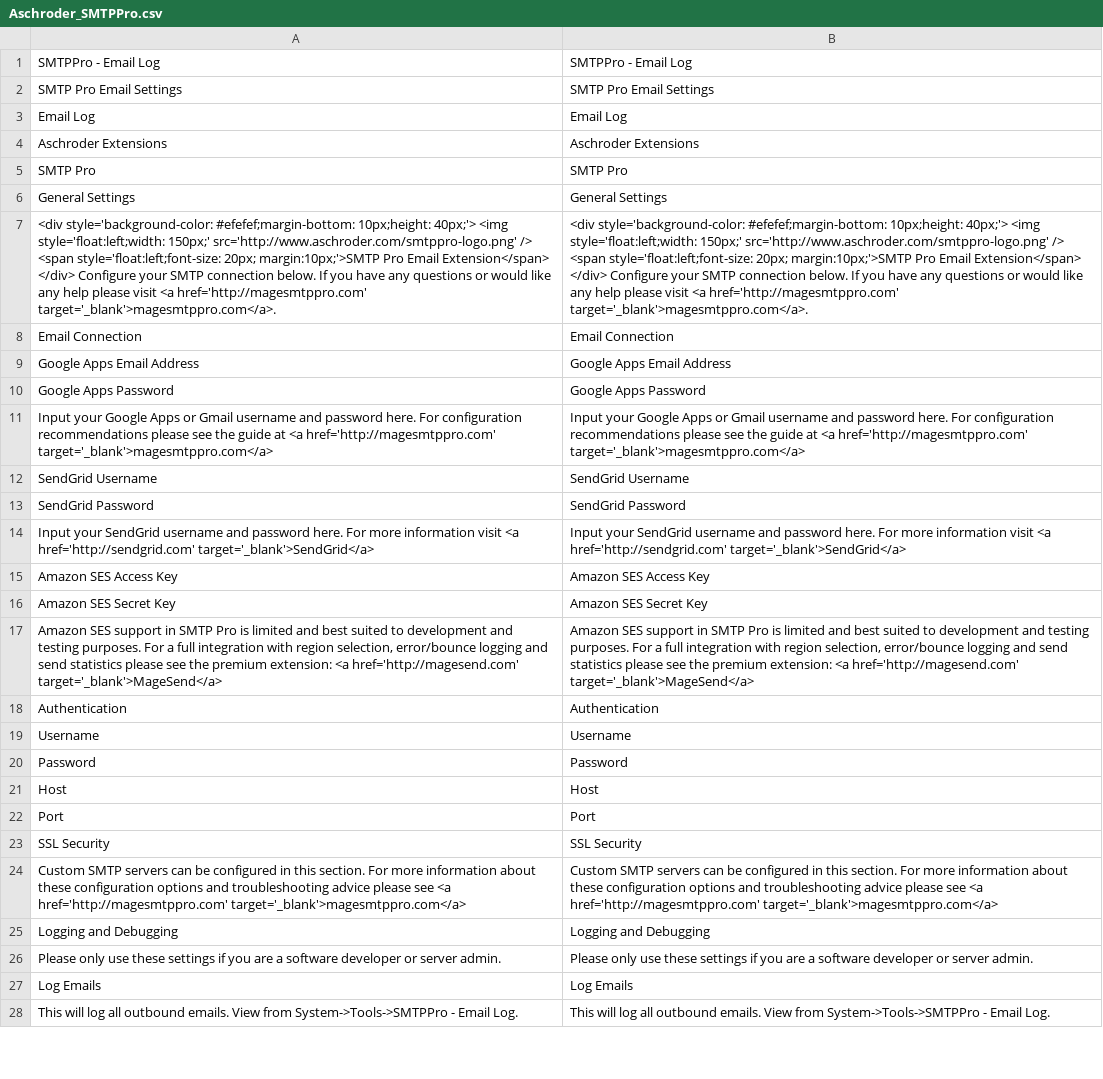
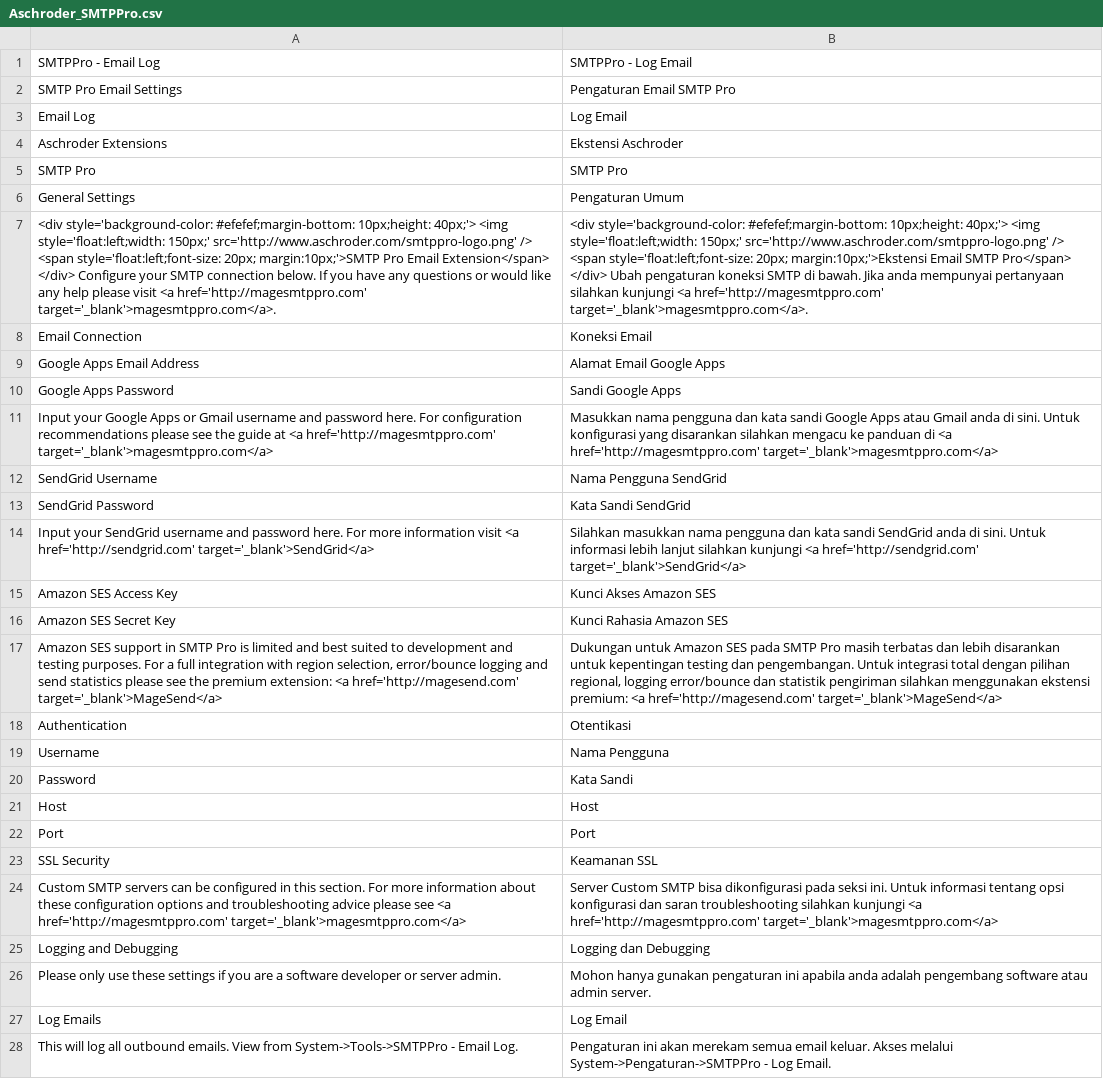
Before and after one commit to anzmage/Indonesia-Locale, a CSV file: app/locale/id_ID/Aschroder_SMTPPro.csv, drawn as a sheet; only a part is shown; the diff covers the shown part only; the diff names each change by its address in the sheet, - before the commit and + after, or states it on an @@ line.

Commit message:
Add translation for SMTP Pro module

```diff
--- a/app/locale/id_ID/Aschroder_SMTPPro.csv
+++ b/app/locale/id_ID/Aschroder_SMTPPro.csv
-B1: SMTPPro - Email Log
+B1: SMTPPro - Log Email
-B2: SMTP Pro Email Settings
+B2: Pengaturan Email SMTP Pro
-B3: Email Log
+B3: Log Email
-B4: Aschroder Extensions
+B4: Ekstensi Aschroder
-B6: General Settings
+B6: Pengaturan Umum
-B7: …style='float:left;font-size: 20px; margin:10px;'>SMTP Pro Email Extension</span> </div> Configure your SMTP connection below. If you have any questions or would like any help please visit <a href='http://magesmtppro.com'…
+B7: …style='float:left;font-size: 20px; margin:10px;'>Ekstensi Email SMTP Pro</span> </div> Ubah pengaturan koneksi SMTP di bawah. Jika anda mempunyai pertanyaan silahkan kunjungi <a href='http://magesmtppro.com'…
-B8: Email Connection
+B8: Koneksi Email
-B9: Google Apps Email Address
+B9: Alamat Email Google Apps
-B10: Google Apps Password
+B10: Sandi Google Apps
-B11: Input your Google Apps or Gmail username and password here. For configuration recommendations please see the guide at <a href='http://magesmtppro.com'…
+B11: Masukkan nama pengguna dan kata sandi Google Apps atau Gmail anda di sini. Untuk konfigurasi yang disarankan silahkan mengacu ke panduan di <a href='http://magesmtppro.com'…
-B12: SendGrid Username
+B12: Nama Pengguna SendGrid
-B13: SendGrid Password
+B13: Kata Sandi SendGrid
-B14: Input your SendGrid username and password here. For more information visit <a href='http://sendgrid.com'…
+B14: Silahkan masukkan nama pengguna dan kata sandi SendGrid anda di sini. Untuk informasi lebih lanjut silahkan kunjungi <a href='http://sendgrid.com'…
-B15: Amazon SES Access Key
+B15: Kunci Akses Amazon SES
-B16: Amazon SES Secret Key
+B16: Kunci Rahasia Amazon SES
-B17: Amazon SES support in SMTP Pro is limited and best suited to development and testing purposes. For a full integration with region selection, error/bounce logging and send statistics please see the premium extension: <a href='http://magesend.com'…
+B17: Dukungan untuk Amazon SES pada SMTP Pro masih terbatas dan lebih disarankan untuk kepentingan testing dan pengembangan. Untuk integrasi total dengan pilihan regional, logging error/bounce dan statistik pengiriman silahkan menggunakan ekstensi premium: <a href='http://magesend.com'…
-B18: Authentication
+B18: Otentikasi
-B19: Username
+B19: Nama Pengguna
-B20: Password
+B20: Kata Sandi
-B23: SSL Security
+B23: Keamanan SSL
-B24: Custom SMTP servers can be configured in this section. For more information about these configuration options and troubleshooting advice please see <a href='http://magesmtppro.com'…
+B24: Server Custom SMTP bisa dikonfigurasi pada seksi ini. Untuk informasi tentang opsi konfigurasi dan saran troubleshooting silahkan kunjungi <a href='http://magesmtppro.com'…
-B25: Logging and Debugging
+B25: Logging dan Debugging
-B26: Please only use these settings if you are a software developer or server admin.
+B26: Mohon hanya gunakan pengaturan ini apabila anda adalah pengembang software atau admin server.
-B27: Log Emails
+B27: Log Email
-B28: This will log all outbound emails. View from System->Tools->SMTPPro - Email Log.
+B28: Pengaturan ini akan merekam semua email keluar. Akses melalui System->Pengaturan->SMTPPro - Log Email.
```
Also changed, not shown: 44 edited cells elsewhere in this file.
